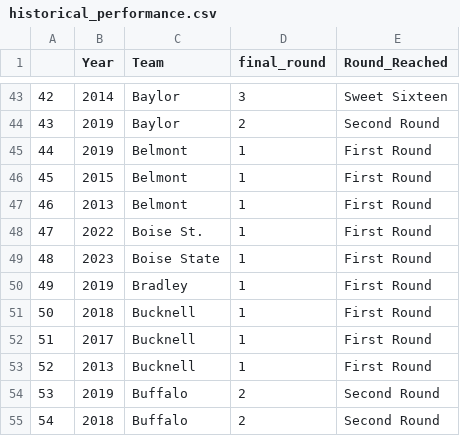
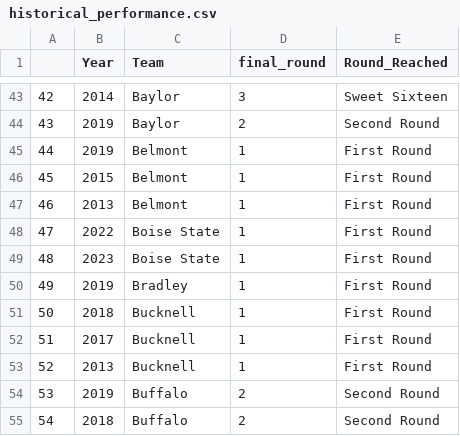
Before and after one commit to WL-Biol185-ShinyProjects/march-madness-predictor, a CSV file: data/historical_performance.csv, drawn as a sheet; only a part is shown, gaps mark what is left out.

```diff
--- a/data/historical_performance.csv
+++ b/data/historical_performance.csv
@@ -47,3 +47,3 @@
 "46",2013,"Belmont",1,"First Round"
-"47",2022,"Boise St.",1,"First Round"
+"47",2022,"Boise State",1,"First Round"
 "48",2023,"Boise State",1,"First Round"
```
